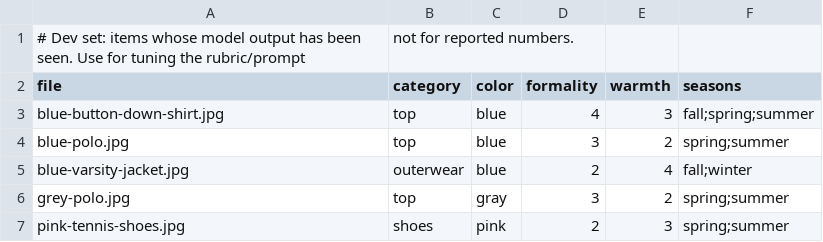
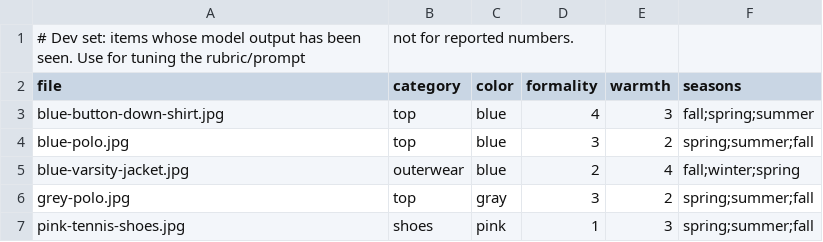
Before and after one commit to DouggyBuckets/Drape, a CSV file: eval/labels.dev.csv, drawn as a sheet.

```diff
--- a/eval/labels.dev.csv
+++ b/eval/labels.dev.csv
@@ -3,5 +3,5 @@ file,category,color,formality,warmth,seasons
 blue-button-down-shirt.jpg,top,blue,4,3,fall;spring;summer
-blue-polo.jpg,top,blue,3,2,spring;summer
-blue-varsity-jacket.jpg,outerwear,blue,2,4,fall;winter
-grey-polo.jpg,top,gray,3,2,spring;summer
-pink-tennis-shoes.jpg,shoes,pink,2,3,spring;summer
+blue-polo.jpg,top,blue,3,2,spring;summer;fall
+blue-varsity-jacket.jpg,outerwear,blue,2,4,fall;winter;spring
+grey-polo.jpg,top,gray,3,2,spring;summer;fall
+pink-tennis-shoes.jpg,shoes,pink,1,3,spring;summer;fall
```
Also changed, not shown: 1 other file.
